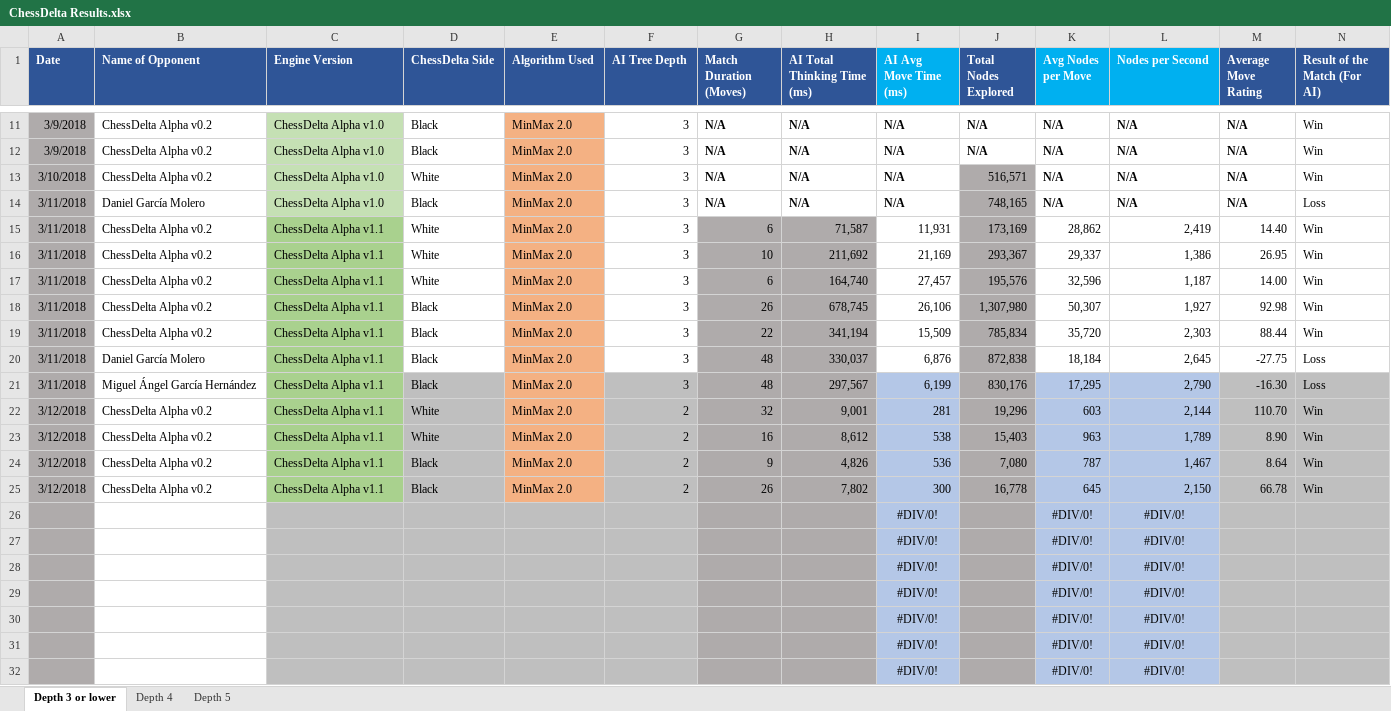
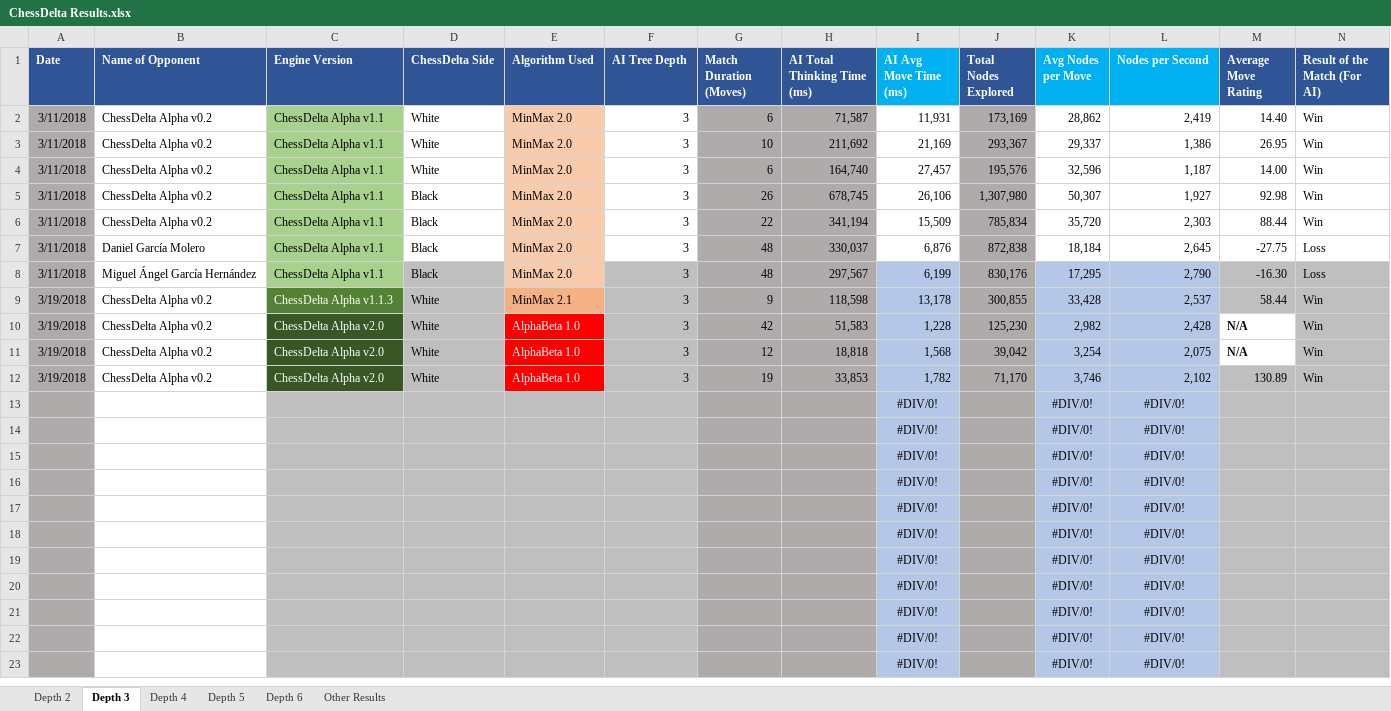
Before and after one commit to dangarmol/chess-delta, an Excel workbook: doc/Report/ChessDelta Results.xlsx, sheet Depth 3, drawn as a sheet; only a part is shown, gaps mark what is left out; the shorter side is filled out with more unchanged rows; values as stored, in another font and other column widths than the file's, no borders; conditional formats not drawn; removed rows and columns are numbered as before the commit, all else as after; rows hold the shown columns only; the diff covers the shown part only; the diff names each change by its address in the sheet, - before the commit and + after, or states it on an @@ line.

Commit message:
Finished and tested AlphaBeta

```diff
--- a/doc/Report/ChessDelta Results.xlsx (sheet Depth 3)
+++ b/doc/Report/ChessDelta Results.xlsx (sheet Depth 3)
-sheet tab: Depth 3 or lower
+sheet tab: Depth 3
+sheet tab: Depth 2
+sheet tab: Depth 6
+sheet tab: Other Results
-row 11: 3/9/2018 | ChessDelta Alpha v0.2 | ChessDelta Alpha v1.0 | Black | MinMax 2.0 | 3 | N/A | N/A | N/A | N/A | N/A | N/A | N/A | Win
-row 12: 3/9/2018 | ChessDelta Alpha v0.2 | ChessDelta Alpha v1.0 | Black | MinMax 2.0 | 3 | N/A | N/A | N/A | N/A | N/A | N/A | N/A | Win
-row 13: 3/10/2018 | ChessDelta Alpha v0.2 | ChessDelta Alpha v1.0 | White | MinMax 2.0 | 3 | N/A | N/A | N/A | 516,571 | N/A | N/A | N/A | Win
-row 14: 3/11/2018 | Daniel García Molero | ChessDelta Alpha v1.0 | Black | MinMax 2.0 | 3 | N/A | N/A | N/A | 748,165 | N/A | N/A | N/A | Loss
-E2:E8 fill: #F4B183
+E2:E8 fill: #F8CBAD
-row 22: 3/12/2018 | ChessDelta Alpha v0.2 | ChessDelta Alpha v1.1 | White | MinMax 2.0 | 2 | 32 | 9,001 | 281 | 19,296 | 603 | 2,144 | 110.70 | Win
-row 23: 3/12/2018 | ChessDelta Alpha v0.2 | ChessDelta Alpha v1.1 | White | MinMax 2.0 | 2 | 16 | 8,612 | 538 | 15,403 | 963 | 1,789 | 8.90 | Win
-row 24: 3/12/2018 | ChessDelta Alpha v0.2 | ChessDelta Alpha v1.1 | Black | MinMax 2.0 | 2 | 9 | 4,826 | 536 | 7,080 | 787 | 1,467 | 8.64 | Win
-row 25: 3/12/2018 | ChessDelta Alpha v0.2 | ChessDelta Alpha v1.1 | Black | MinMax 2.0 | 2 | 26 | 7,802 | 300 | 16,778 | 645 | 2,150 | 66.78 | Win
-row 26:  |  |  |  |  |  |  |  | #DIV/0! |  | #DIV/0! | #DIV/0!
-row 27:  |  |  |  |  |  |  |  | #DIV/0! |  | #DIV/0! | #DIV/0!
-row 28:  |  |  |  |  |  |  |  | #DIV/0! |  | #DIV/0! | #DIV/0!
-row 29:  |  |  |  |  |  |  |  | #DIV/0! |  | #DIV/0! | #DIV/0!
+row 9: 3/19/2018 | ChessDelta Alpha v0.2 | ChessDelta Alpha v1.1.3 | White | MinMax 2.1 | 3 | 9 | 118,598 | 13,178 | 300,855 | 33,428 | 2,537 | 58.44 | Win
+row 10: 3/19/2018 | ChessDelta Alpha v0.2 | ChessDelta Alpha v2.0 | White | AlphaBeta 1.0 | 3 | 42 | 51,583 | 1,228 | 125,230 | 2,982 | 2,428 | N/A | Win
+row 11: 3/19/2018 | ChessDelta Alpha v0.2 | ChessDelta Alpha v2.0 | White | AlphaBeta 1.0 | 3 | 12 | 18,818 | 1,568 | 39,042 | 3,254 | 2,075 | N/A | Win
+row 12: 3/19/2018 | ChessDelta Alpha v0.2 | ChessDelta Alpha v2.0 | White | AlphaBeta 1.0 | 3 | 19 | 33,853 | 1,782 | 71,170 | 3,746 | 2,102 | 130.89 | Win
```
Also changed, not shown: 9 removed rows elsewhere in this sheet, sheet Depth 5, sheet Depth 4, formulas that keep their value, 3 other files.
